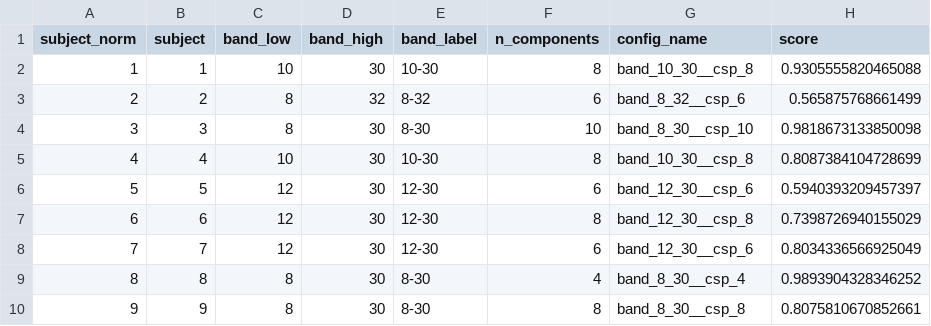
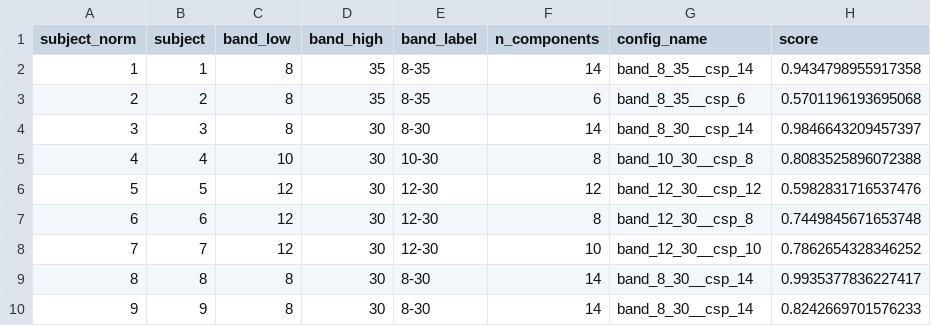
Before and after one commit to vadimegorov13/bci-inefficiency-analysis, a CSV file: artifacts/04_csp_band_tuning/per_subject_best_config.csv, drawn as a sheet.

```diff
--- a/artifacts/04_csp_band_tuning/per_subject_best_config.csv
+++ b/artifacts/04_csp_band_tuning/per_subject_best_config.csv
@@ -1,10 +1,10 @@
 subject_norm,subject,band_low,band_high,band_label,n_components,config_name,score
-1,1,10,30,10-30,8,band_10_30__csp_8,0.9305555820465088
-2,2,8,32,8-32,6,band_8_32__csp_6,0.565875768661499
-3,3,8,30,8-30,10,band_8_30__csp_10,0.9818673133850098
-4,4,10,30,10-30,8,band_10_30__csp_8,0.8087384104728699
-5,5,12,30,12-30,6,band_12_30__csp_6,0.5940393209457397
-6,6,12,30,12-30,8,band_12_30__csp_8,0.7398726940155029
-7,7,12,30,12-30,6,band_12_30__csp_6,0.8034336566925049
-8,8,8,30,8-30,4,band_8_30__csp_4,0.9893904328346252
-9,9,8,30,8-30,8,band_8_30__csp_8,0.8075810670852661
+1,1,8,35,8-35,14,band_8_35__csp_14,0.9434798955917358
+2,2,8,35,8-35,6,band_8_35__csp_6,0.5701196193695068
+3,3,8,30,8-30,14,band_8_30__csp_14,0.9846643209457397
+4,4,10,30,10-30,8,band_10_30__csp_8,0.8083525896072388
+5,5,12,30,12-30,12,band_12_30__csp_12,0.5982831716537476
+6,6,12,30,12-30,8,band_12_30__csp_8,0.7449845671653748
+7,7,12,30,12-30,10,band_12_30__csp_10,0.7862654328346252
+8,8,8,30,8-30,14,band_8_30__csp_14,0.9935377836227417
+9,9,8,30,8-30,14,band_8_30__csp_14,0.8242669701576233
```
Also changed, not shown: artifacts/04_csp_band_tuning/config_level_summary.csv, artifacts/04_csp_band_tuning/summary_metrics.csv, 12 other files.
